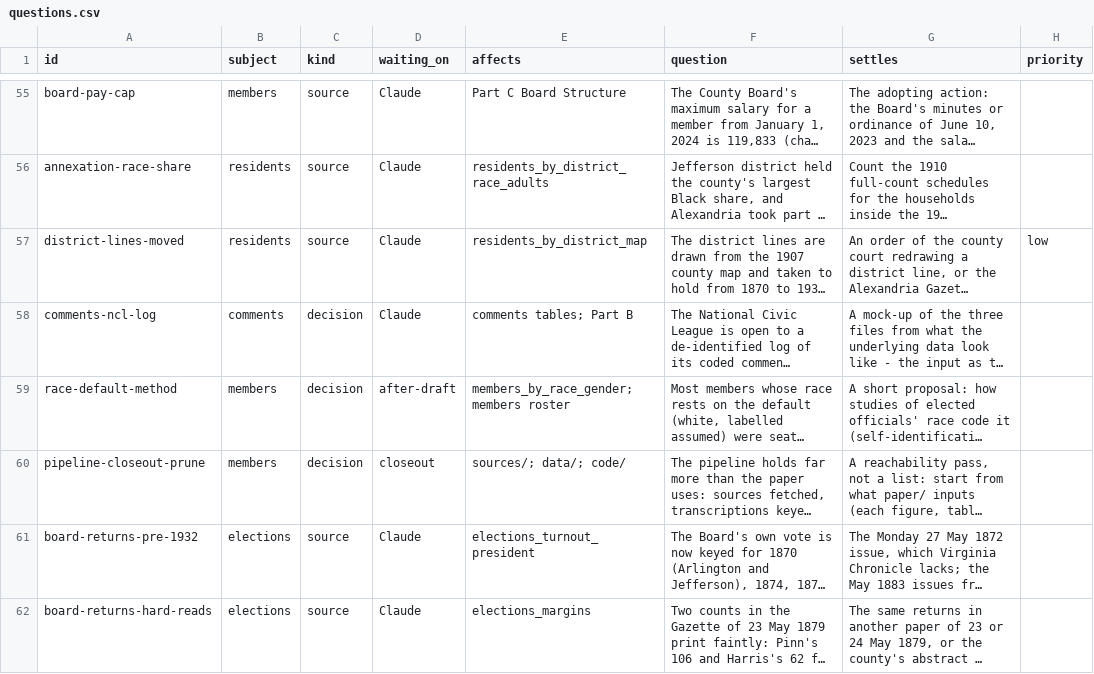
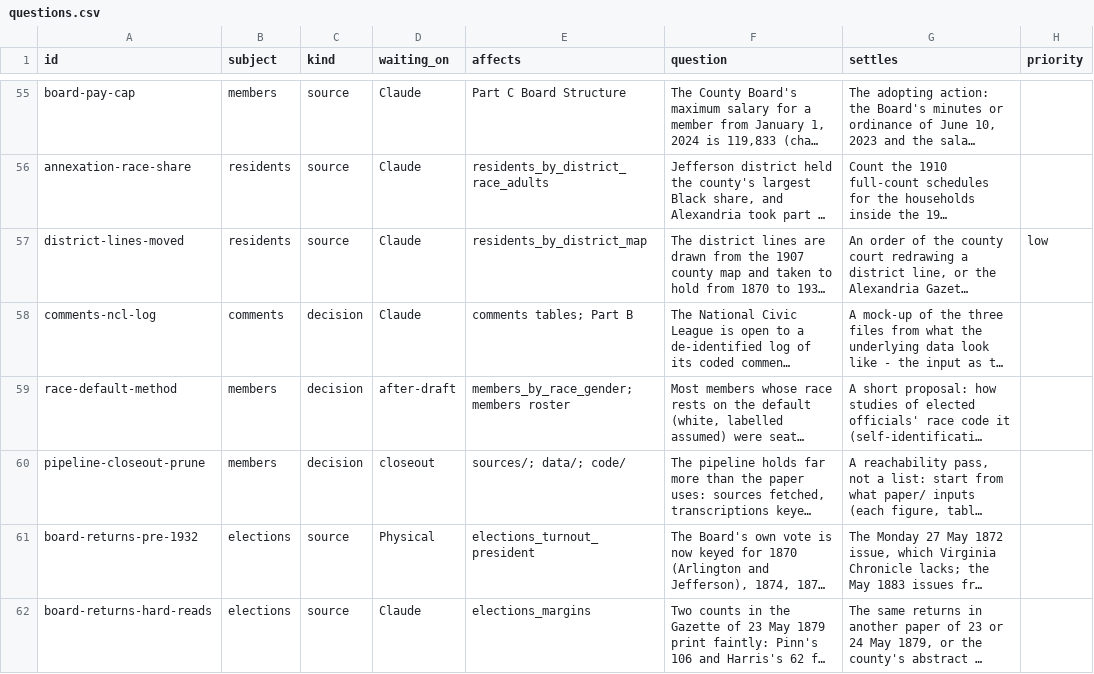
Before and after one commit to slhudson/arlington-bsap, a CSV file: docs/questions.csv, drawn as a sheet; only a part is shown, gaps mark what is left out; long unchanged cells end in …; the diff names each change by its address in the sheet, - before the commit and + after, or states it on an @@ line.

```diff
--- a/docs/questions.csv
+++ b/docs/questions.csv
-D61 (waiting_on): Claude
+D61 (waiting_on): Physical
```
